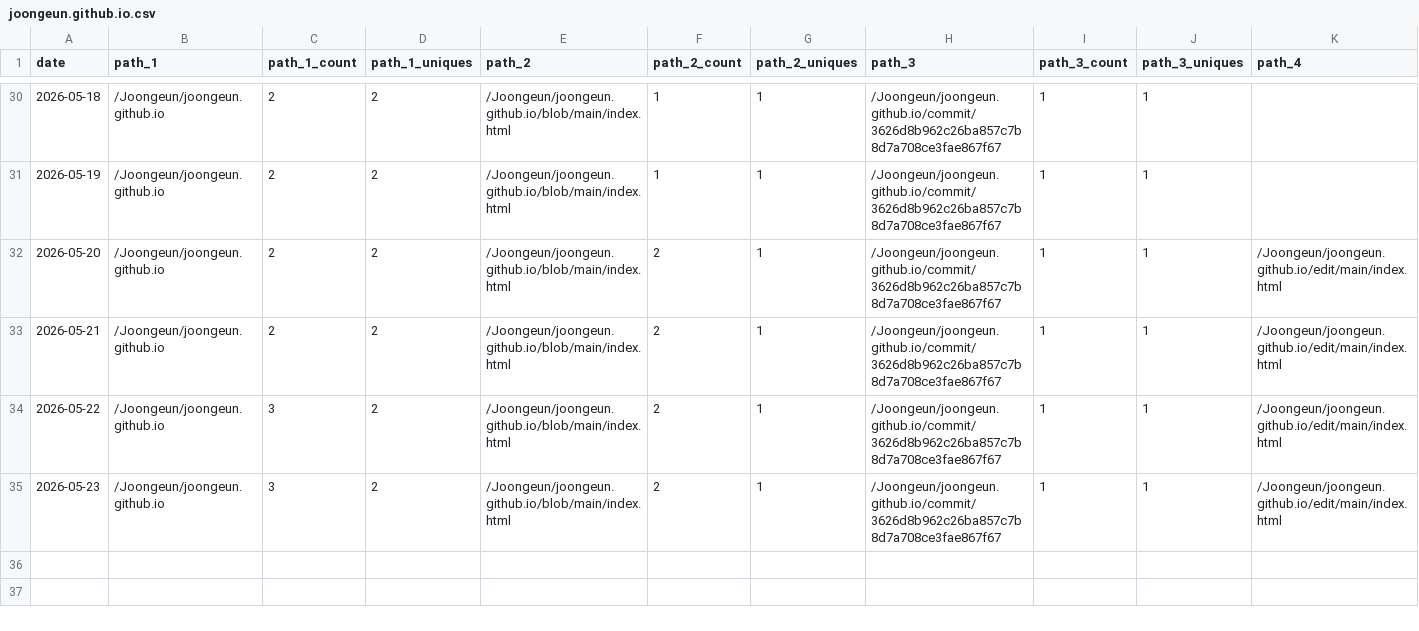
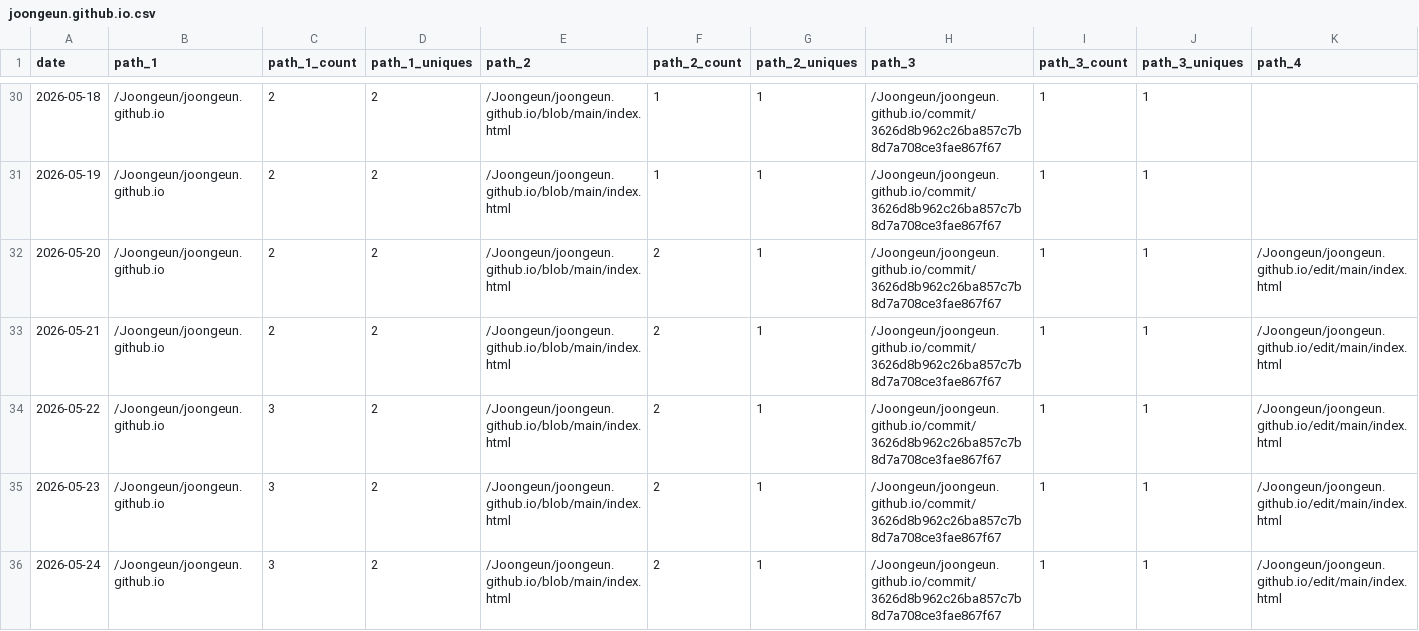
Before and after one commit to Joongeun/Joon_Project_Stats, a CSV file: data/github_paths/joongeun.github.io.csv, drawn as a sheet; only a part is shown, gaps mark what is left out; rows hold the shown columns only; the diff names each change by its address in the sheet, - before the commit and + after, or states it on an @@ line.

Commit message:
data update

```diff
--- a/data/github_paths/joongeun.github.io.csv
+++ b/data/github_paths/joongeun.github.io.csv
+row 36: 2026-05-24 | /Joongeun/joongeun.github.io | 3 | 2 | /Joongeun/joongeun.github.io/blob/main/index.html | 2 | 1 | /Joongeun/joongeun.github.io/commit/3626d8b962c26ba857c7b8d7a708ce3fae867f67 | 1 | 1 | /Joongeun/joongeun.github.io/edit/main/index.html
```
Also changed, not shown: data/github_paths/Agrobot.csv, data/github_paths/MIT-Internship-2024.csv, 3 other files.
